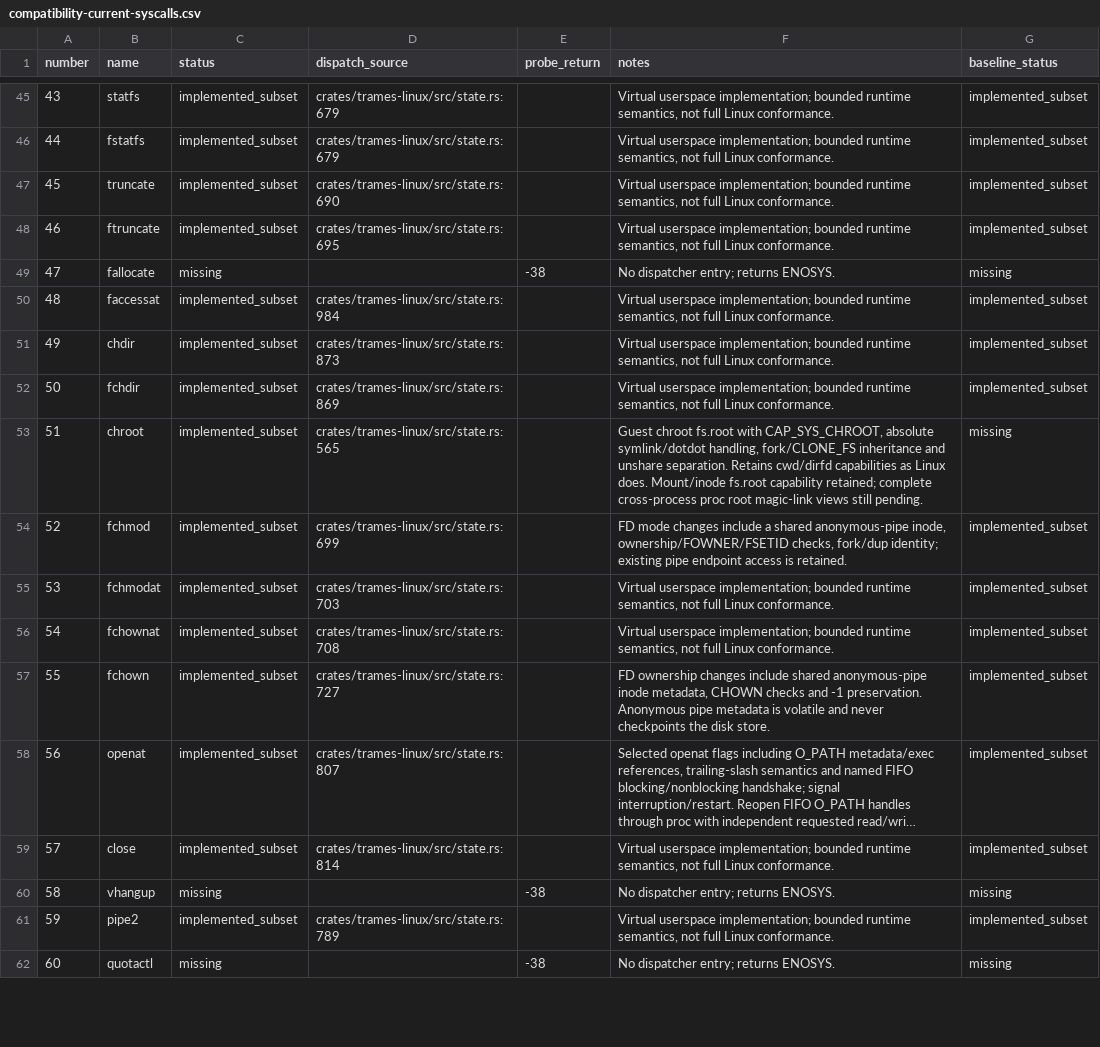
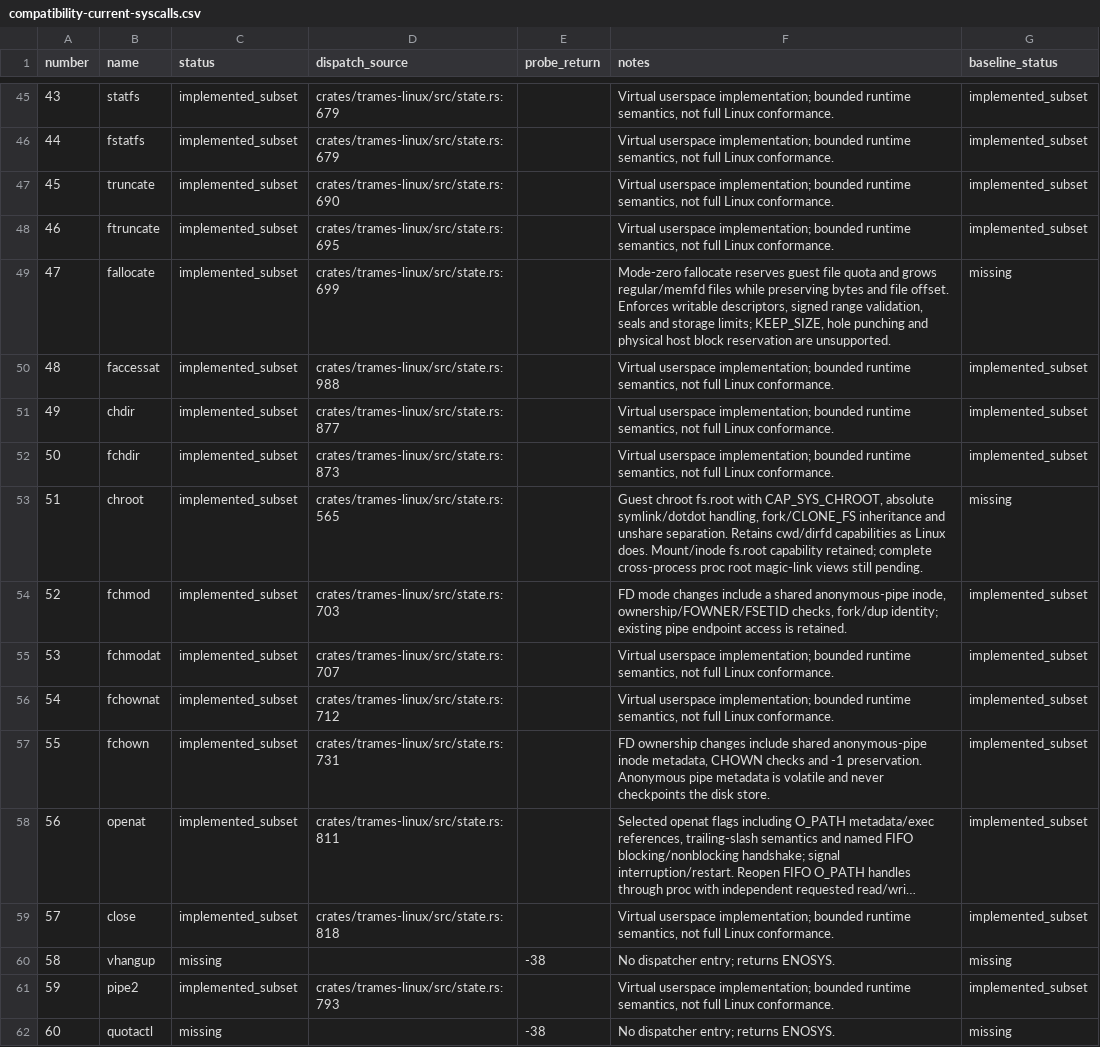
Before and after one commit to kb5000/trames, a CSV file: docs/validation/compatibility-current-syscalls.csv, drawn as a sheet; only a part is shown, gaps mark what is left out; long unchanged cells end in …; the diff covers the shown part only; the diff names each change by its address in the sheet, - before the commit and + after, or states it on an @@ line.

```diff
--- a/docs/validation/compatibility-current-syscalls.csv
+++ b/docs/validation/compatibility-current-syscalls.csv
-C49 (status): missing
+C49 (status): implemented_subset
-D49 (dispatch_source): (empty)
+D49 (dispatch_source): crates/trames-linux/src/state.rs:699
-E49 (probe_return): -38
+E49 (probe_return): (empty)
-F49 (notes): No dispatcher entry; returns ENOSYS.
+F49 (notes): Mode-zero fallocate reserves guest file quota and grows regular/memfd files while preserving bytes and file offset. Enforces writable descriptors, signed range validation, seals and storage limits; KEEP_SIZE, hole punching and physical host block reservation are unsupported.
-D50 (dispatch_source): crates/trames-linux/src/state.rs:984
+D50 (dispatch_source): crates/trames-linux/src/state.rs:988
-D51 (dispatch_source): crates/trames-linux/src/state.rs:873
+D51 (dispatch_source): crates/trames-linux/src/state.rs:877
-D52 (dispatch_source): crates/trames-linux/src/state.rs:869
+D52 (dispatch_source): crates/trames-linux/src/state.rs:873
-D54 (dispatch_source): crates/trames-linux/src/state.rs:699
+D54 (dispatch_source): crates/trames-linux/src/state.rs:703
-D55 (dispatch_source): crates/trames-linux/src/state.rs:703
+D55 (dispatch_source): crates/trames-linux/src/state.rs:707
-D56 (dispatch_source): crates/trames-linux/src/state.rs:708
+D56 (dispatch_source): crates/trames-linux/src/state.rs:712
-D57 (dispatch_source): crates/trames-linux/src/state.rs:727
+D57 (dispatch_source): crates/trames-linux/src/state.rs:731
-D58 (dispatch_source): crates/trames-linux/src/state.rs:807
+D58 (dispatch_source): crates/trames-linux/src/state.rs:811
-D59 (dispatch_source): crates/trames-linux/src/state.rs:814
+D59 (dispatch_source): crates/trames-linux/src/state.rs:818
-D61 (dispatch_source): crates/trames-linux/src/state.rs:789
+D61 (dispatch_source): crates/trames-linux/src/state.rs:793
```
Also changed, not shown: 123 edited cells elsewhere in this file, 5 other files.
